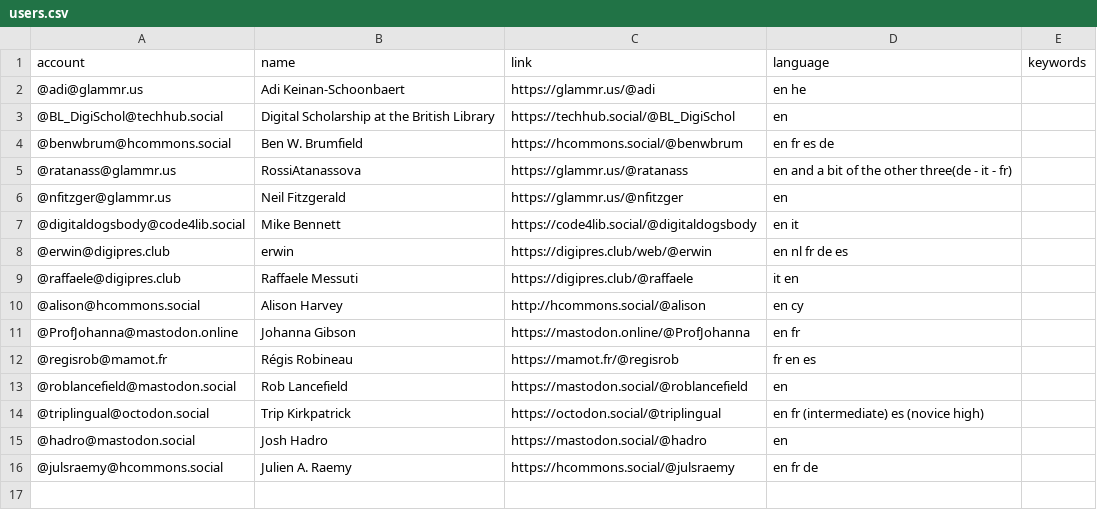
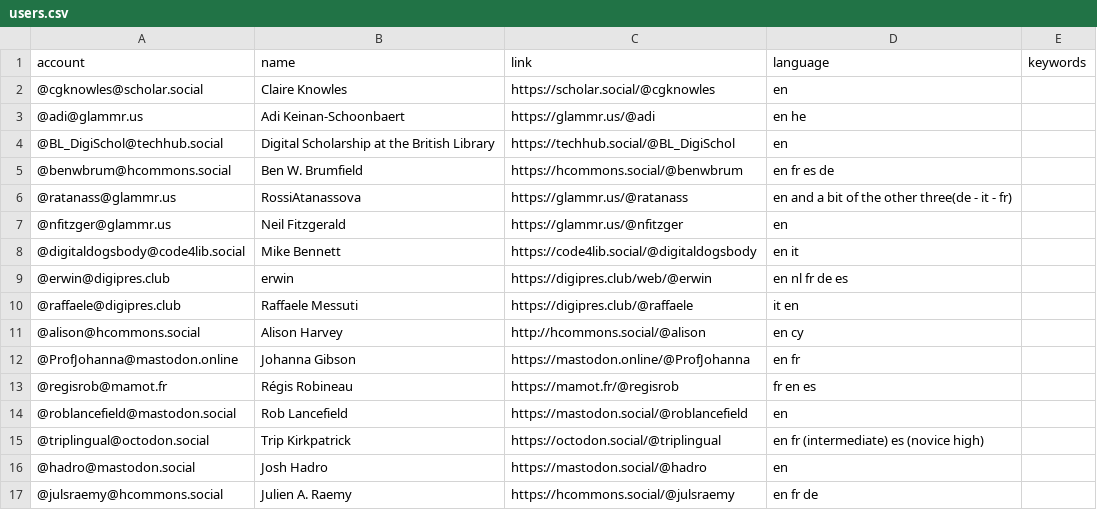
Before and after one commit to julsraemy/mastodiiif, a CSV file: resources/users.csv, drawn as a sheet; the diff names each change by its address in the sheet, - before the commit and + after, or states it on an @@ line.

Commit message:
add entry

```diff
--- a/resources/users.csv
+++ b/resources/users.csv
+row 2: @cgknowles@scholar.social | Claire Knowles | https://scholar.social/@cgknowles | en
```
